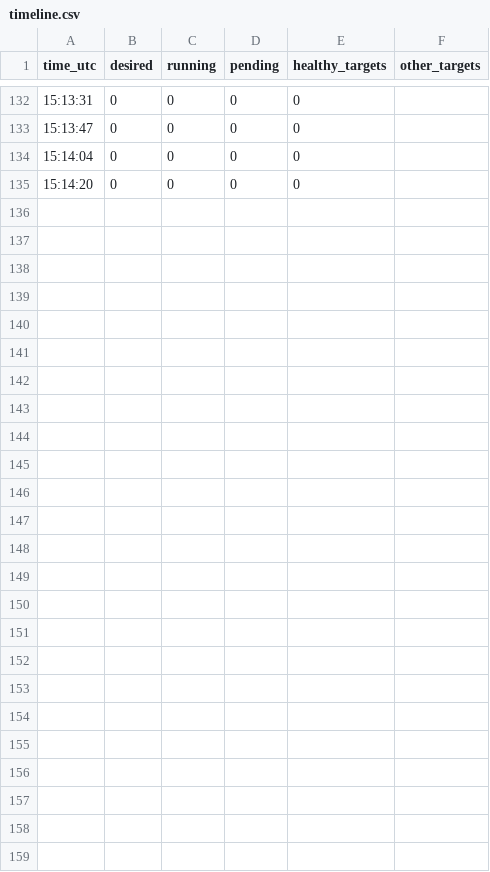
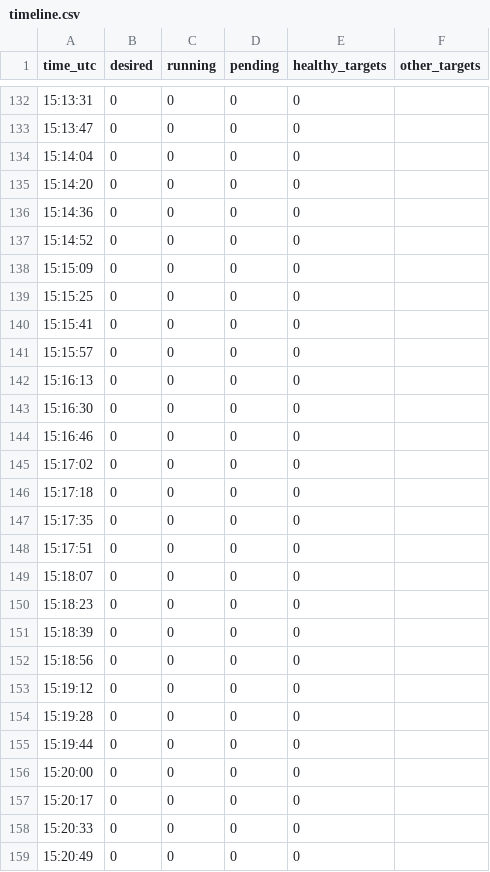
Before and after one commit to ameir-elouadi/CS6650_product_search, a CSV file: results/part3/data/timeline.csv, drawn as a sheet; only a part is shown, gaps mark what is left out; the diff names each change by its address in the sheet, - before the commit and + after, or states it on an @@ line.

```diff
--- a/results/part3/data/timeline.csv
+++ b/results/part3/data/timeline.csv
+row 136: 15:14:36 | 0 | 0 | 0 | 0
+row 137: 15:14:52 | 0 | 0 | 0 | 0
+row 138: 15:15:09 | 0 | 0 | 0 | 0
+row 139: 15:15:25 | 0 | 0 | 0 | 0
+row 140: 15:15:41 | 0 | 0 | 0 | 0
+row 141: 15:15:57 | 0 | 0 | 0 | 0
+row 142: 15:16:13 | 0 | 0 | 0 | 0
+row 143: 15:16:30 | 0 | 0 | 0 | 0
+row 144: 15:16:46 | 0 | 0 | 0 | 0
+row 145: 15:17:02 | 0 | 0 | 0 | 0
+row 146: 15:17:18 | 0 | 0 | 0 | 0
+row 147: 15:17:35 | 0 | 0 | 0 | 0
+row 148: 15:17:51 | 0 | 0 | 0 | 0
+row 149: 15:18:07 | 0 | 0 | 0 | 0
+row 150: 15:18:23 | 0 | 0 | 0 | 0
+row 151: 15:18:39 | 0 | 0 | 0 | 0
+row 152: 15:18:56 | 0 | 0 | 0 | 0
+row 153: 15:19:12 | 0 | 0 | 0 | 0
+row 154: 15:19:28 | 0 | 0 | 0 | 0
+row 155: 15:19:44 | 0 | 0 | 0 | 0
+row 156: 15:20:00 | 0 | 0 | 0 | 0
+row 157: 15:20:17 | 0 | 0 | 0 | 0
+row 158: 15:20:33 | 0 | 0 | 0 | 0
+row 159: 15:20:49 | 0 | 0 | 0 | 0
```
Also changed, not shown: 1 other file.
